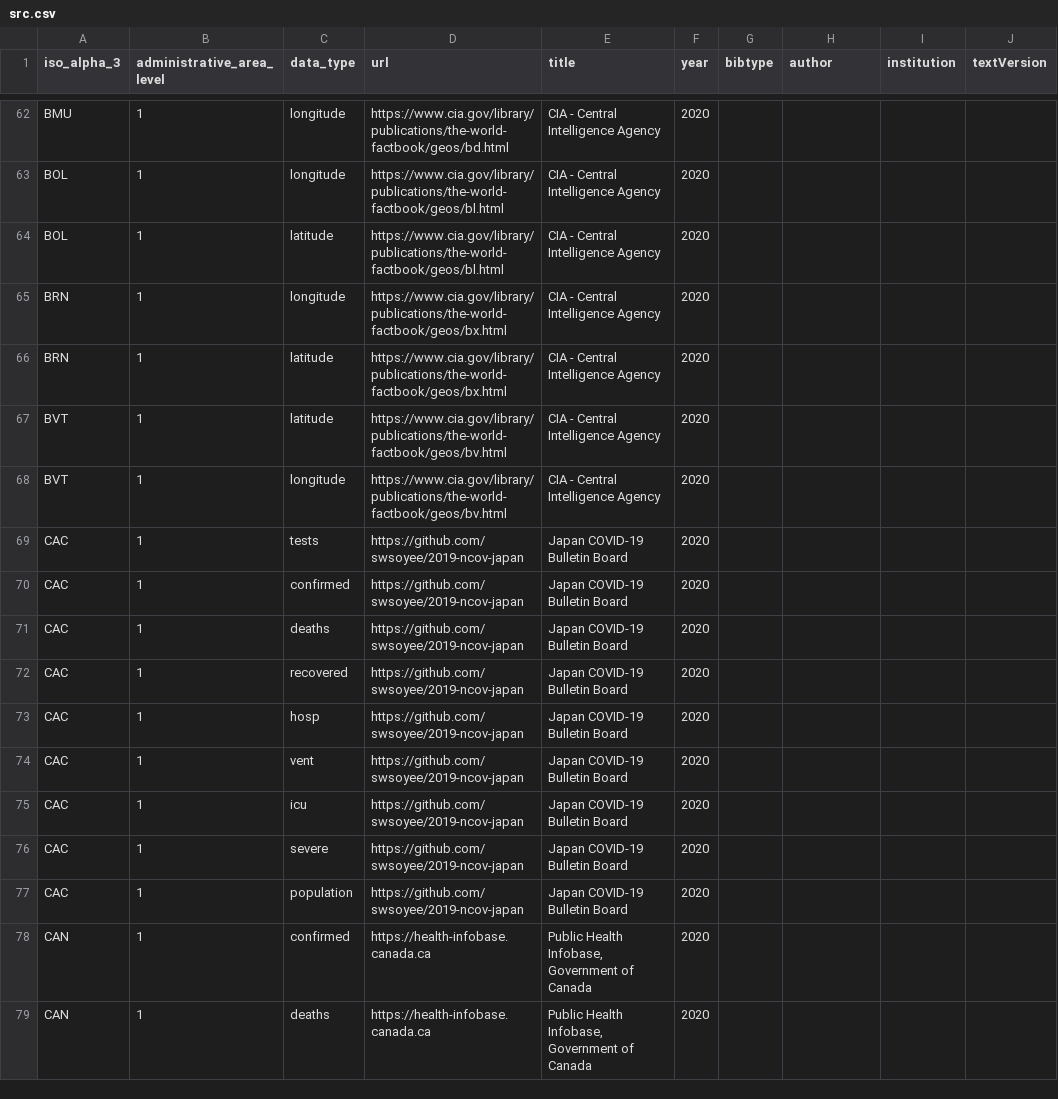
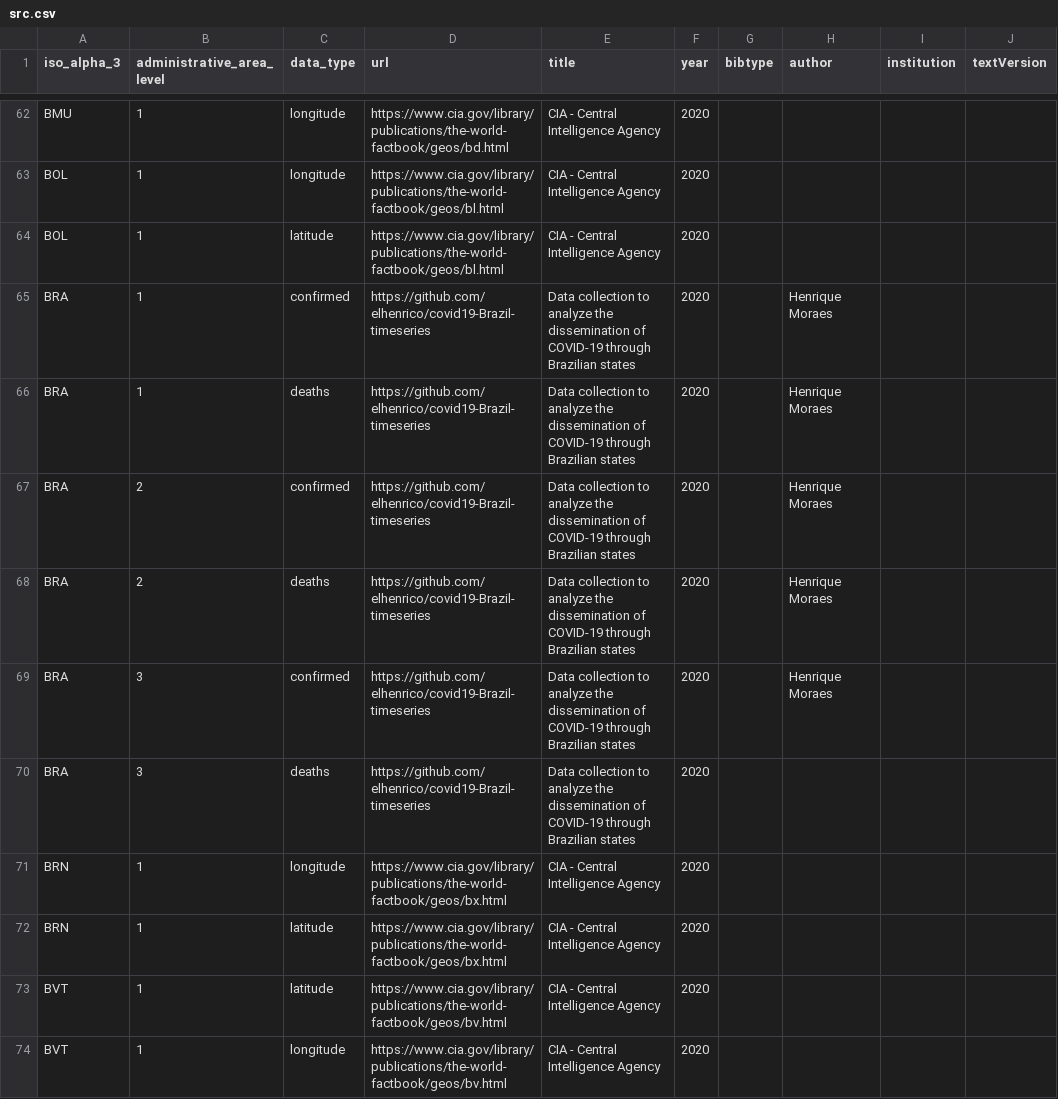
Before and after one commit to covid19datahub/COVID19, a CSV file: inst/extdata/src.csv, drawn as a sheet; only a part is shown, gaps mark what is left out; the shorter side is filled out with more unchanged rows.

Commit message:
brazil implemented

```diff
--- a/inst/extdata/src.csv
+++ b/inst/extdata/src.csv
@@ -64,2 +64,8 @@
 "BOL",1,"latitude","https://www.cia.gov/library/publications/the-world-factbook/geos/bl.html","CIA - Central Intelligence Agency","2020",,,,
+"BRA",1,"confirmed","https://github.com/elhenrico/covid19-Brazil-timeseries","Data collection to analyze the dissemination of COVID-19 through Brazilian states","2020",,"Henrique Moraes",,
+"BRA",1,"deaths","https://github.com/elhenrico/covid19-Brazil-timeseries","Data collection to analyze the dissemination of COVID-19 through Brazilian states","2020",,"Henrique Moraes",,
+"BRA",2,"confirmed","https://github.com/elhenrico/covid19-Brazil-timeseries","Data collection to analyze the dissemination of COVID-19 through Brazilian states","2020",,"Henrique Moraes",,
+"BRA",2,"deaths","https://github.com/elhenrico/covid19-Brazil-timeseries","Data collection to analyze the dissemination of COVID-19 through Brazilian states","2020",,"Henrique Moraes",,
+"BRA",3,"confirmed","https://github.com/elhenrico/covid19-Brazil-timeseries","Data collection to analyze the dissemination of COVID-19 through Brazilian states","2020",,"Henrique Moraes",,
+"BRA",3,"deaths","https://github.com/elhenrico/covid19-Brazil-timeseries","Data collection to analyze the dissemination of COVID-19 through Brazilian states","2020",,,,
 "BRN",1,"longitude","https://www.cia.gov/library/publications/the-world-factbook/geos/bx.html","CIA - Central Intelligence Agency","2020",,,,
```
Also changed, not shown: 4 other files.
